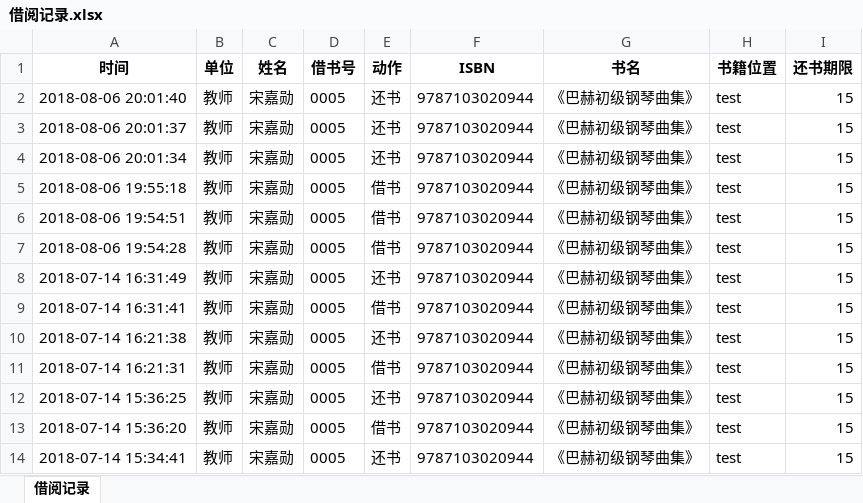
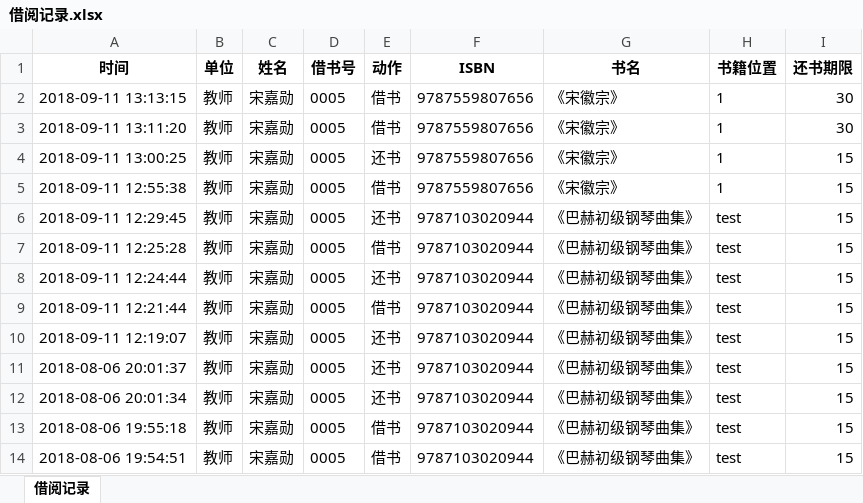
Before and after one commit to songjiaxun/mini-library, an Excel workbook: code/备份恢复/借阅记录.xlsx, sheet 借阅记录, drawn as a sheet; only a part is shown; the shorter side is filled out with more unchanged rows; values as stored, in another font and other column widths than the file's, no borders; addresses are those after the commit; the diff names each change by its address in the sheet, - before the commit and + after, or states it on an @@ line.

```diff
--- a/code/备份恢复/借阅记录.xlsx (sheet 借阅记录)
+++ b/code/备份恢复/借阅记录.xlsx (sheet 借阅记录)
+row 2: 2018-09-11 13:13:15 | 教师 | 宋嘉勋 | 0005 | 借书 | 9787559807656 | 《宋徽宗》 | 1 | 30
+row 3: 2018-09-11 13:11:20 | 教师 | 宋嘉勋 | 0005 | 借书 | 9787559807656 | 《宋徽宗》 | 1 | 30
+row 4: 2018-09-11 13:00:25 | 教师 | 宋嘉勋 | 0005 | 还书 | 9787559807656 | 《宋徽宗》 | 1 | 15
+row 5: 2018-09-11 12:55:38 | 教师 | 宋嘉勋 | 0005 | 借书 | 9787559807656 | 《宋徽宗》 | 1 | 15
-A6 (时间): 2018-08-06 20:01:40
+A6 (时间): 2018-09-11 12:29:45
+row 7: 2018-09-11 12:25:28 | 教师 | 宋嘉勋 | 0005 | 借书 | 9787103020944 | 《巴赫初级钢琴曲集》 | test | 15
+row 8: 2018-09-11 12:24:44 | 教师 | 宋嘉勋 | 0005 | 还书 | 9787103020944 | 《巴赫初级钢琴曲集》 | test | 15
+row 9: 2018-09-11 12:21:44 | 教师 | 宋嘉勋 | 0005 | 借书 | 9787103020944 | 《巴赫初级钢琴曲集》 | test | 15
+row 10: 2018-09-11 12:19:07 | 教师 | 宋嘉勋 | 0005 | 还书 | 9787103020944 | 《巴赫初级钢琴曲集》 | test | 15
```
Also changed, not shown: code/借阅记录.xlsx, code/图书馆信息.xlsx, 5 other files.
